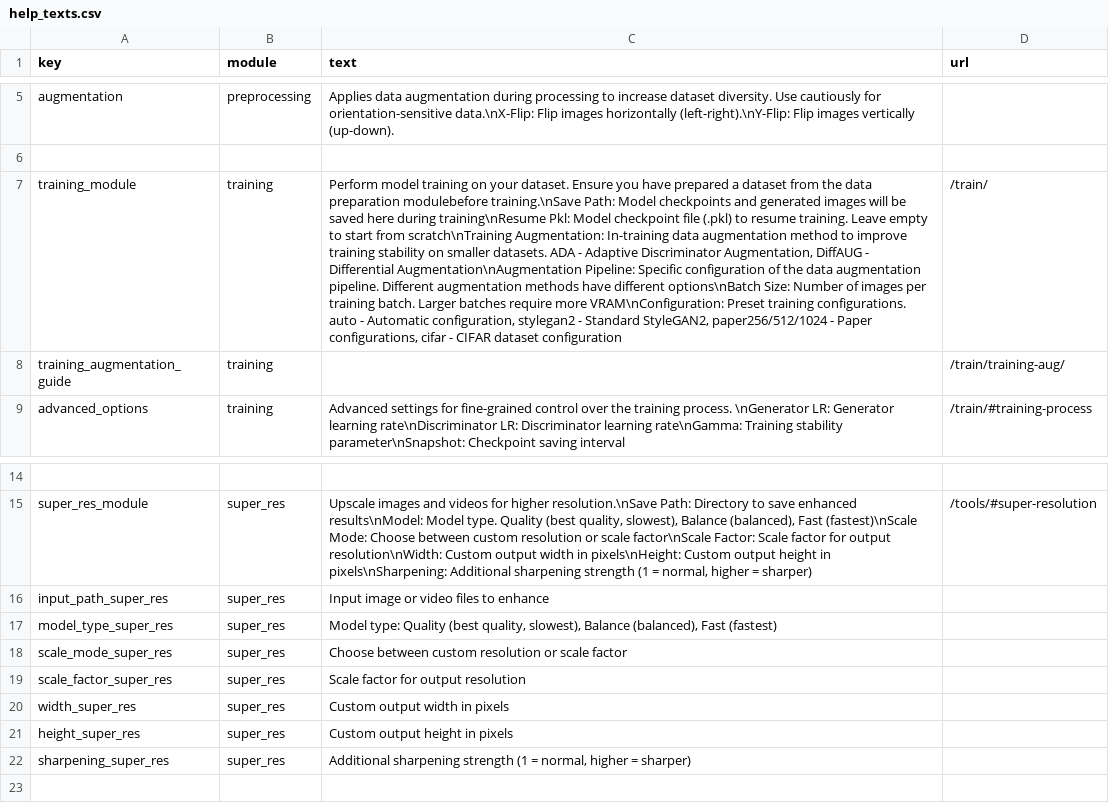
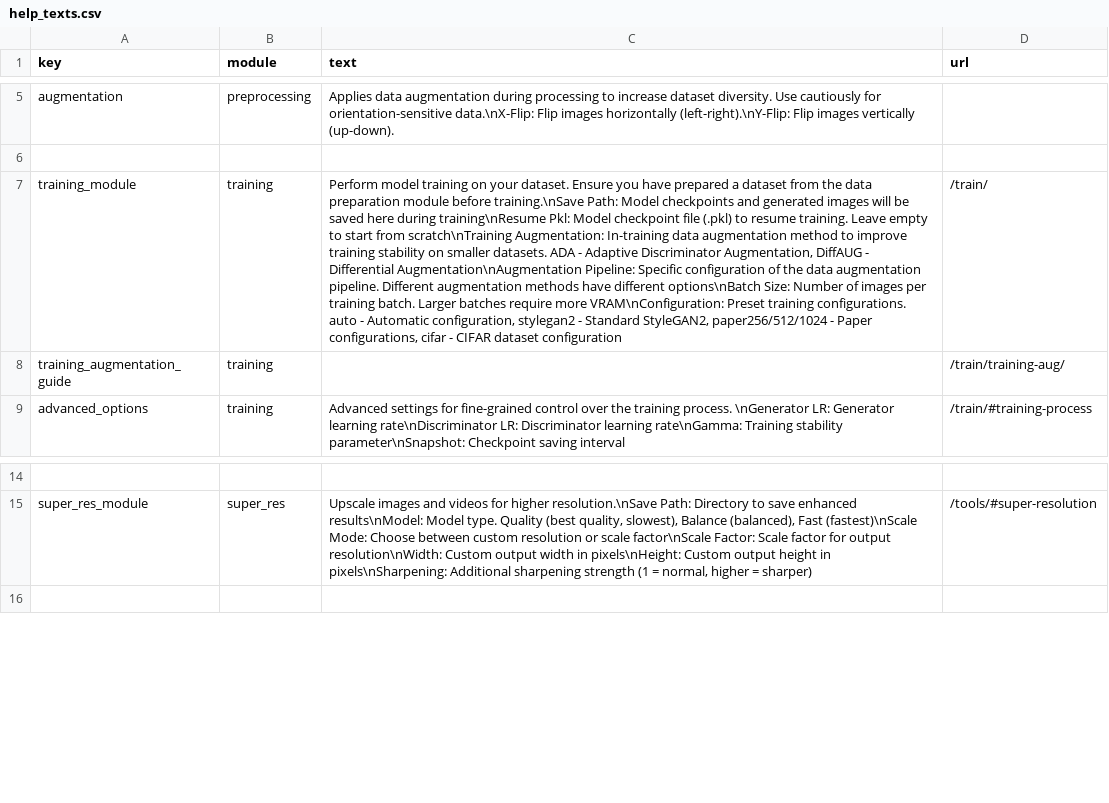
Before and after one commit to Metacreation-Lab/autolume, a CSV file: modules/help_texts.csv, drawn as a sheet; only a part is shown, gaps mark what is left out; the diff names each change by its address in the sheet, - before the commit and + after, or states it on an @@ line.

Commit message:
refactor: consolidate help icon alignment and clean up help texts

```diff
--- a/modules/help_texts.csv
+++ b/modules/help_texts.csv
-C7 (text): …data preparation modulebefore training.\nSave Path:…
+C7 (text): …data preparation module before training.\nSave Path:…
-row 16: input_path_super_res | super_res | Input image or video files to enhance
-row 17: model_type_super_res | super_res | Model type: Quality (best quality, slowest), Balance (balanced), Fast (fastest)
-row 18: scale_mode_super_res | super_res | Choose between custom resolution or scale factor
-row 19: scale_factor_super_res | super_res | Scale factor for output resolution
-row 20: width_super_res | super_res | Custom output width in pixels
-row 21: height_super_res | super_res | Custom output height in pixels
-row 22: sharpening_super_res | super_res | Additional sharpening strength (1 = normal, higher = sharper)
```
Also changed, not shown: 5 other files.
